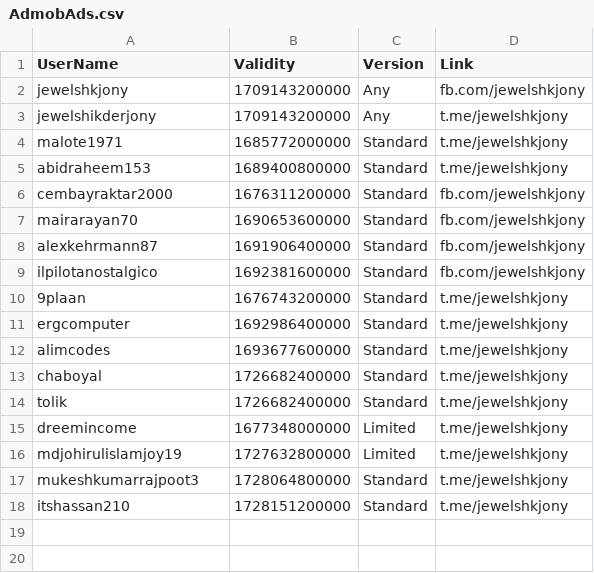
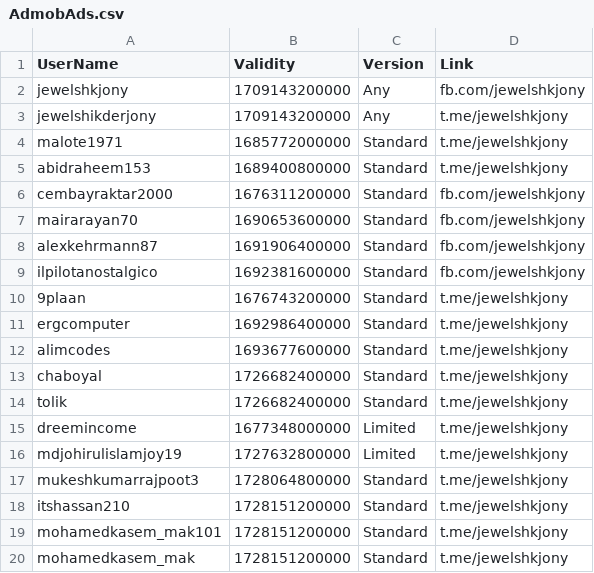
Before and after one commit to jewelshkjony/PublicFolder, a CSV file: AdmobAds.csv, drawn as a sheet.

Commit message:
Update AdmobAds.csv

```diff
--- a/AdmobAds.csv
+++ b/AdmobAds.csv
@@ -18 +18,3 @@ mukeshkumarrajpoot3,1728064800000,Standard,t.me/jewelshkjony
 itshassan210,1728151200000,Standard,t.me/jewelshkjony
+mohamedkasem_mak101,1728151200000,Standard,t.me/jewelshkjony
+mohamedkasem_mak,1728151200000,Standard,t.me/jewelshkjony
```
